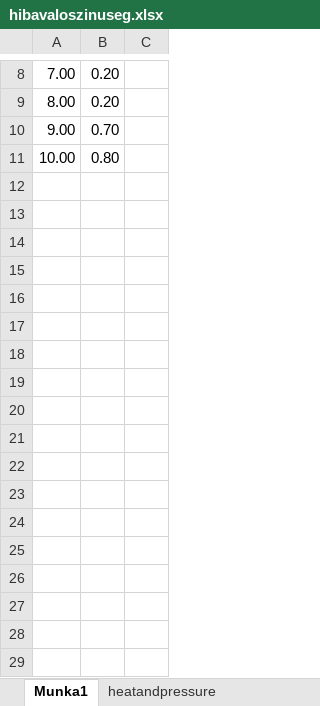
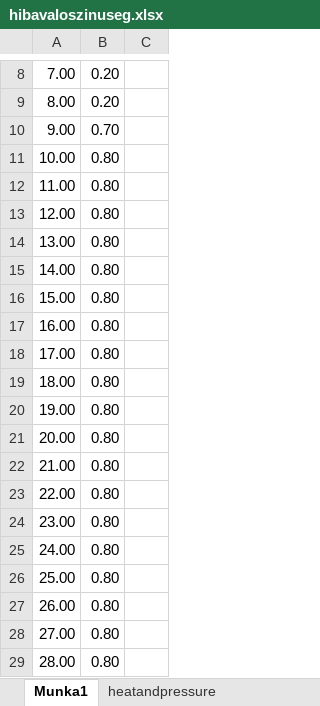
Before and after one commit to june9666/IER-HF, an Excel workbook: src/java/PhysicalModell/hibavaloszinuseg.xlsx, sheet Munka1, drawn as a sheet; only a part is shown, gaps mark what is left out; values as stored, in another font and other column widths than the file's, no borders; charts and pictures not drawn; the diff names each change by its address in the sheet, - before the commit and + after, or states it on an @@ line.

```diff
--- a/src/java/PhysicalModell/hibavaloszinuseg.xlsx (sheet Munka1)
+++ b/src/java/PhysicalModell/hibavaloszinuseg.xlsx (sheet Munka1)
+row 12: 11.00 | 0.80
+row 13: 12.00 | 0.80
+row 14: 13.00 | 0.80
+row 15: 14.00 | 0.80
+row 16: 15.00 | 0.80
+row 17: 16.00 | 0.80
+row 18: 17.00 | 0.80
+row 19: 18.00 | 0.80
+row 20: 19.00 | 0.80
+row 21: 20.00 | 0.80
+row 22: 21.00 | 0.80
+row 23: 22.00 | 0.80
+row 24: 23.00 | 0.80
+row 25: 24.00 | 0.80
+row 26: 25.00 | 0.80
+row 27: 26.00 | 0.80
+row 28: 27.00 | 0.80
+row 29: 28.00 | 0.80
```
Also changed, not shown: sheet heatandpressure, charts or pictures, 4 other files.
